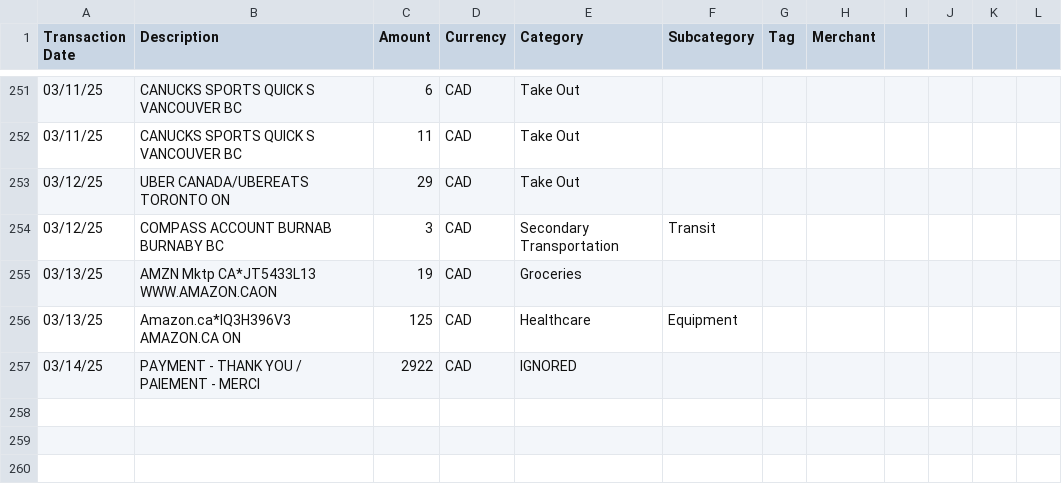
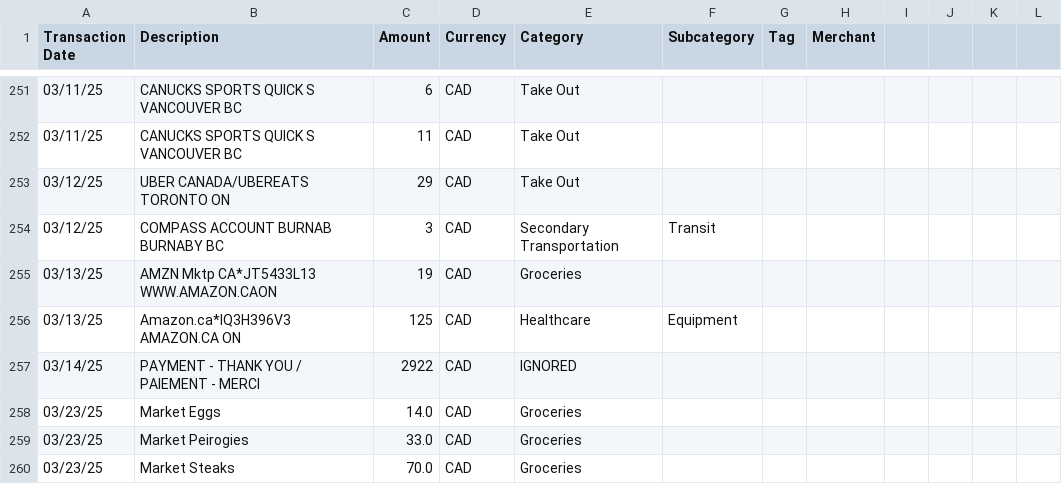
Before and after one commit to KirbyDevelopmentServices/cmdbudget, a CSV file: transactions.csv, drawn as a sheet; only a part is shown, gaps mark what is left out; the diff names each change by its address in the sheet, - before the commit and + after, or states it on an @@ line.

Commit message:
Add the ability to add custom transactions

```diff
--- a/transactions.csv
+++ b/transactions.csv
+row 258: 03/23/25 | Market Eggs | 14.0 | CAD | Groceries
+row 259: 03/23/25 | Market Peirogies | 33.0 | CAD | Groceries
+row 260: 03/23/25 | Market Steaks | 70.0 | CAD | Groceries
```
Also changed, not shown: 4 other files.
